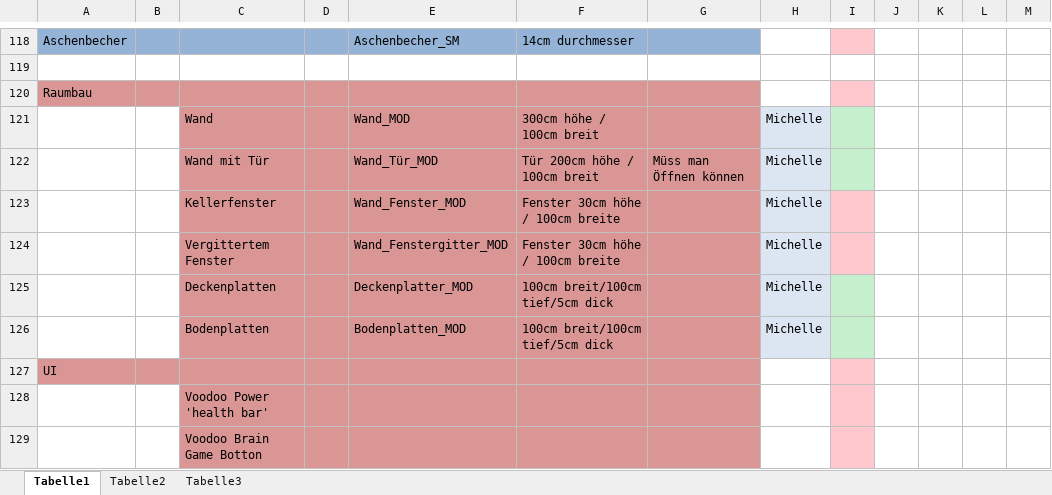
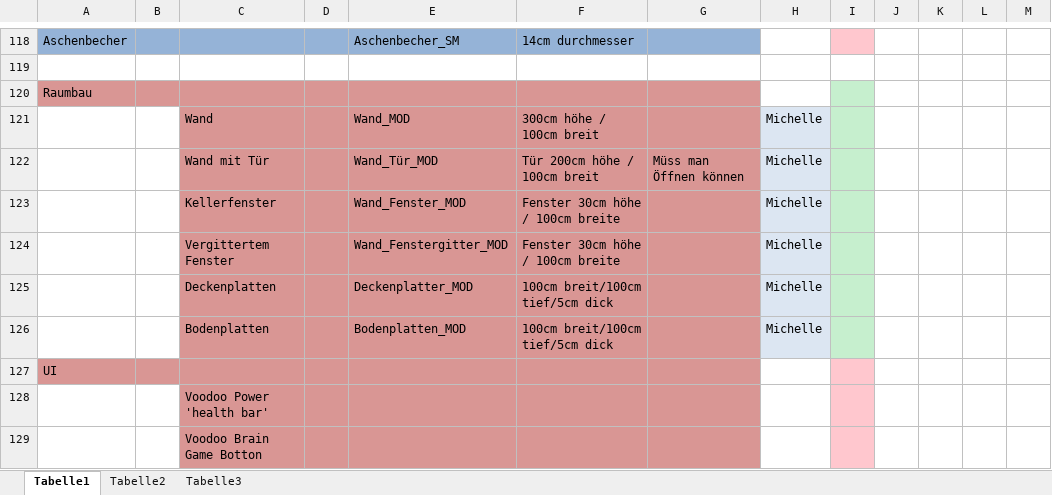
Before and after one commit to ArtjomProGrammer/Voodoo, an Excel workbook: _Artbible/Assetliste.xlsx, sheet Tabelle1, drawn as a sheet; only a part is shown, gaps mark what is left out; values as stored, in another font and other column widths than the file's, no borders; charts and pictures not drawn; the diff names each change by its address in the sheet, - before the commit and + after, or states it on an @@ line.

Commit message:
Assetliste, Ready to Implement

```diff
--- a/_Artbible/Assetliste.xlsx (sheet Tabelle1)
+++ b/_Artbible/Assetliste.xlsx (sheet Tabelle1)
-I120 fill: #FFC7CE
+I120 fill: #C6EFCE
-I123:I124 fill: #FFC7CE
+I123:I124 fill: #C6EFCE
```
Also changed, not shown: 12 other files.
